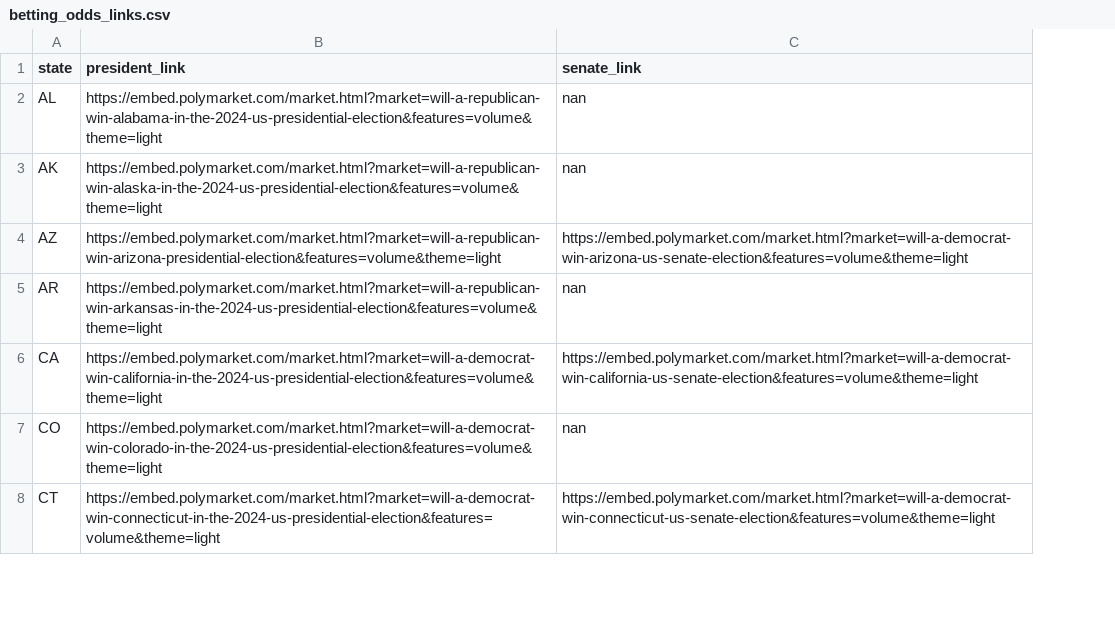
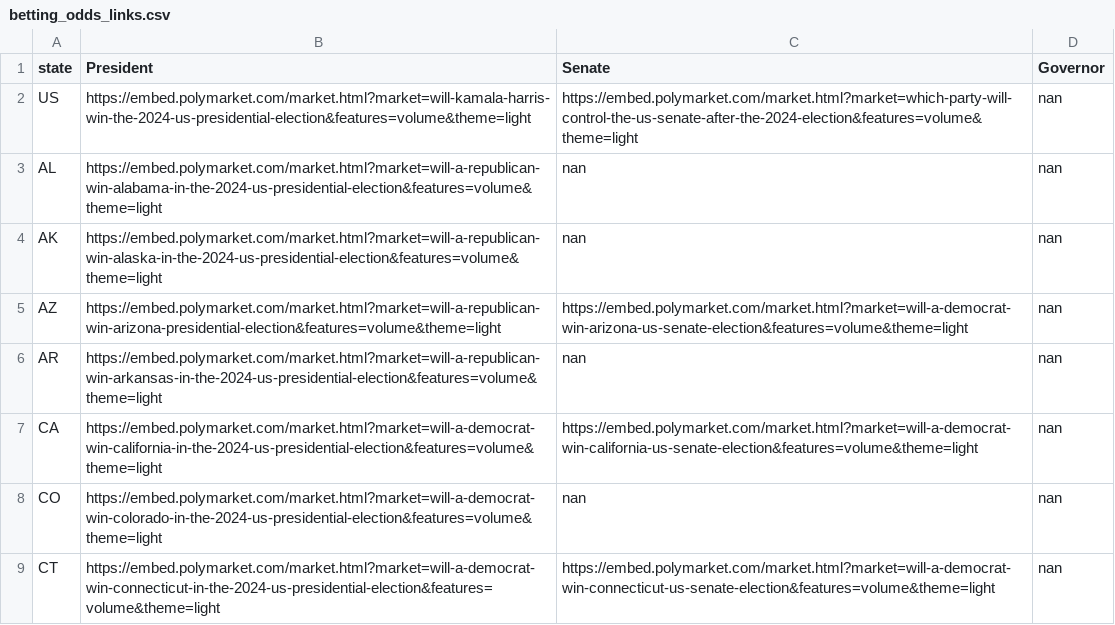
Before and after one commit to BPR-Data-Team/Election-Night, a CSV file: cleaned_data/betting_odds_links.csv, drawn as a sheet; only a part is shown; addresses are those after the commit; the diff names each change by its address in the sheet, - before the commit and + after, or states it on an @@ line.

Commit message:
added gubernatorial betting odds and updated states

```diff
--- a/cleaned_data/betting_odds_links.csv
+++ b/cleaned_data/betting_odds_links.csv
+column D (Governor), rows 3-9: all nan
-B1: president_link
+B1: President
-C1: senate_link
+C1: Senate
+row 2: US | https://embed.polymarket.com/market.html?market=will-kamala-harris-win-the-2024-us-presidential-election&features=volume&theme=light | https://embed.polymarket.com/market.html?market=which-party-will-control-the-us-senate-after-the-2024-election&features=volume&theme=light | nan
```
Also changed, not shown: 1 other file.
